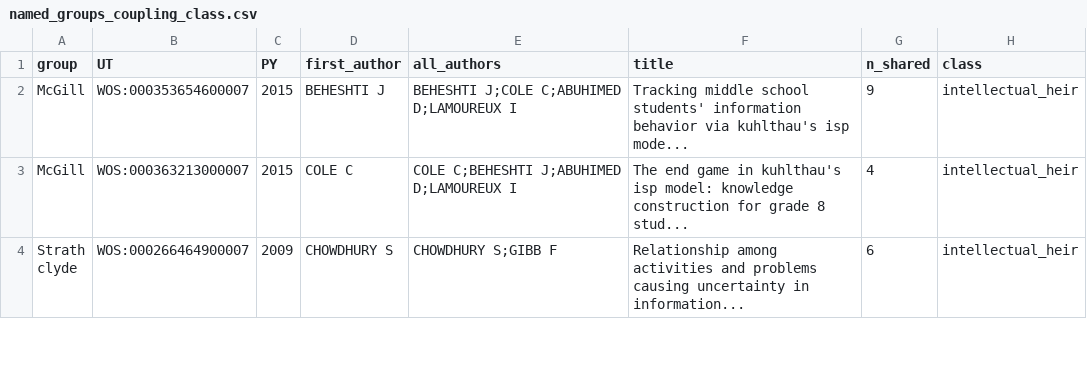
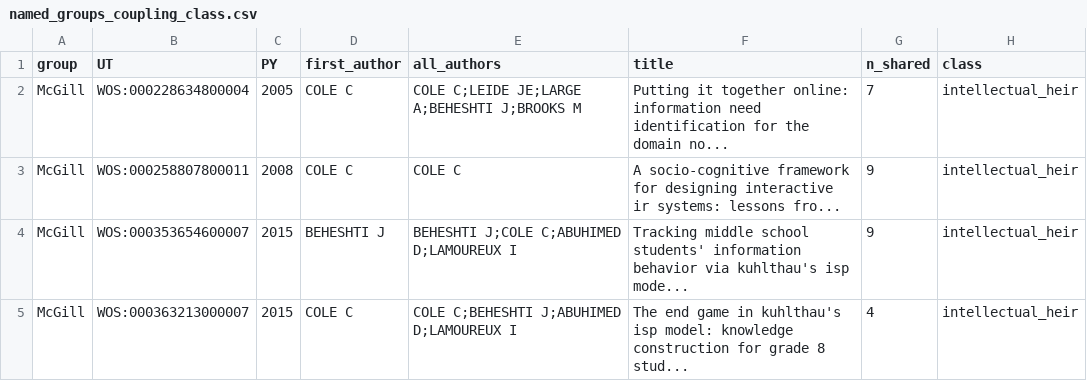
Before and after one commit to marcoschirone/uncertainty_project, a CSV file: results/tables/revision_R1/named_groups_coupling_class.csv, drawn as a sheet; only a part is shown; the shorter side is filled out with more unchanged rows.

Commit message:
Release 1.1.0: revision analyses, coding sheet and results
Adds Cole (2005) and Cole (2008) to the McGill group in data/reference/named_papers.csv
(22 named papers, as in the article) and refreshes results/ from the licensed run.
All code is now R: the synthetic-data generator is data-raw/make_synthetic_wos.R
(synthetic exports regenerated), reliability adds Scott's pi, Krippendorff's alpha
and Gwet's AC1, and pairwise Part tests use exact Fisher tests.

```diff
--- a/results/tables/revision_R1/named_groups_coupling_class.csv
+++ b/results/tables/revision_R1/named_groups_coupling_class.csv
@@ -1,2 +1,4 @@
 "group","UT","PY","first_author","all_authors","title","n_shared","class"
+"McGill","WOS:000228634800004",2005,"COLE C","COLE C;LEIDE JE;LARGE A;BEHESHTI J;BROOKS M","Putting it together online: information need identification for the domain no...",7,"intellectual_heir"
+"McGill","WOS:000258807800011",2008,"COLE C","COLE C","A socio-cognitive framework for designing interactive ir systems: lessons fro...",9,"intellectual_heir"
 "McGill","WOS:000353654600007",2015,"BEHESHTI J","BEHESHTI J;COLE C;ABUHIMED D;LAMOUREUX I","Tracking middle school students' information behavior via kuhlthau's isp mode...",9,"intellectual_heir"
```
Also changed, not shown: results/reported_numbers.csv, results/tables/intermediate_citers.csv, 41 other files.
